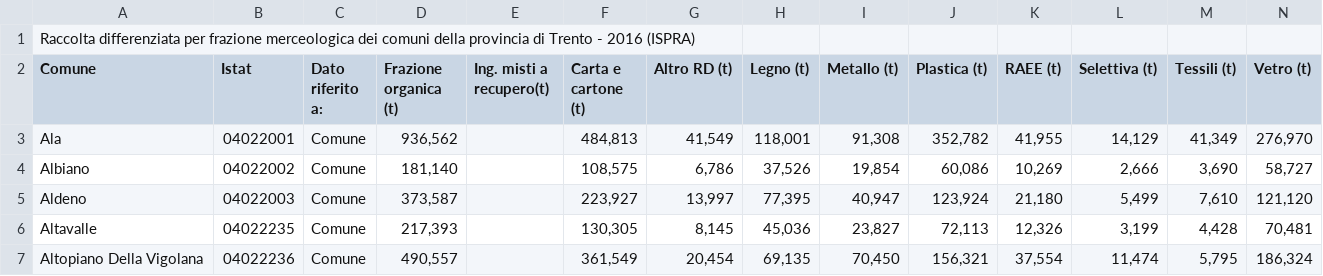
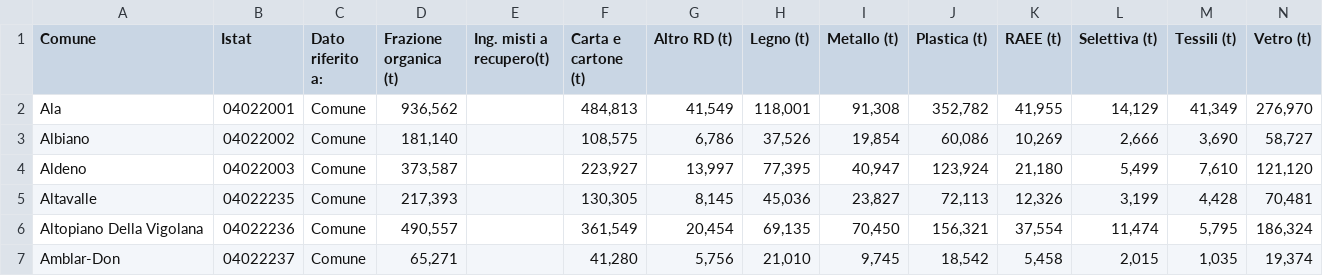
Before and after one commit to pariamelle/KGE-Project-Tourism-Waste-Management-in-Trentino, a CSV file: Phase 2 - Information Gathering/Waste_Production/Raw data/Anno_2016-04022_RDFrazioniComunale.csv, drawn as a sheet; only a part is shown; the shorter side is filled out with more unchanged rows; rows hold the shown columns only; the diff names each change by its address in the sheet, - before the commit and + after, or states it on an @@ line.

```diff
--- a/Phase 2 - Information Gathering/Waste_Production/Raw data/Anno_2016-04022_RDFrazioniComunale.csv
+++ b/Phase 2 - Information Gathering/Waste_Production/Raw data/Anno_2016-04022_RDFrazioniComunale.csv
-row 1: Raccolta differenziata per frazione merceologica dei comuni della provincia di Trento - 2016 (ISPRA)
```
Also changed, not shown: Phase 2 - Information Gathering/Waste_Production/Raw data/Anno_2015-04022_RDFrazioniComunale.csv, Phase 2 - Information Gathering/Waste_Production/Raw data/Anno_2017-04022_RDFrazioniComunale.csv, 7 other files.
